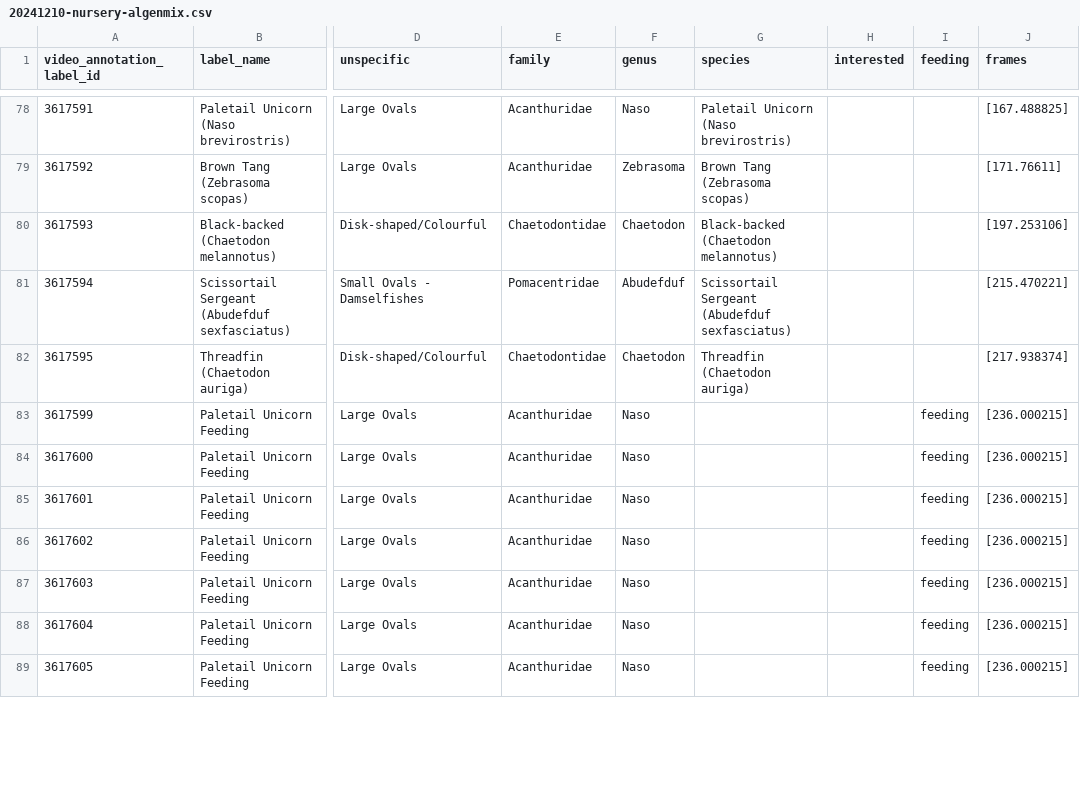
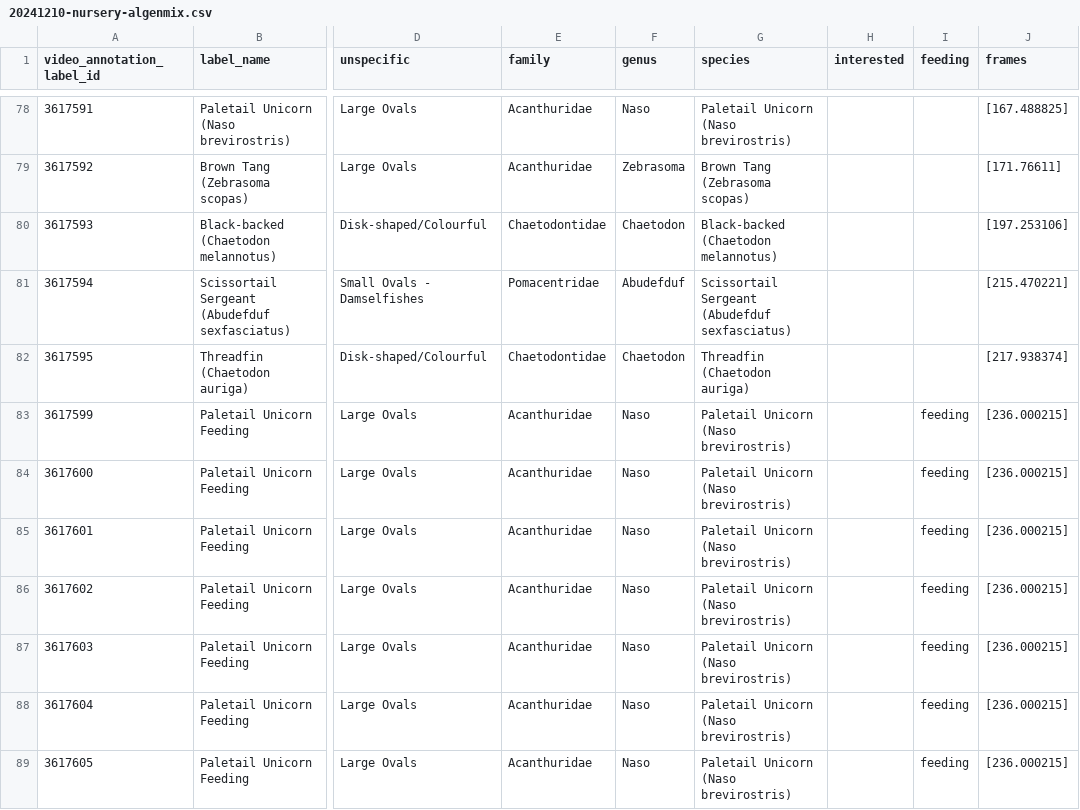
Before and after one commit to maxromes/MasterarbeitMax, a CSV file: Annotation_reports_Nursery/20241210-nursery-algenmix.csv, drawn as a sheet; only a part is shown, gaps mark what is left out; the diff covers the shown part only; the diff names each change by its address in the sheet, - before the commit and + after, or states it on an @@ line.

```diff
--- a/Annotation_reports_Nursery/20241210-nursery-algenmix.csv
+++ b/Annotation_reports_Nursery/20241210-nursery-algenmix.csv
-G83:G89 (species): (empty)
+G83:G89 (species): Paletail Unicorn (Naso brevirostris)
```
Also changed, not shown: 23 edited cells elsewhere in this file, Annotation_reports_Nursery/20241208-nursery-algenmix.csv, Annotation_reports_coral_reef/20241124-milimani-mackerel.csv, 28 other files.
